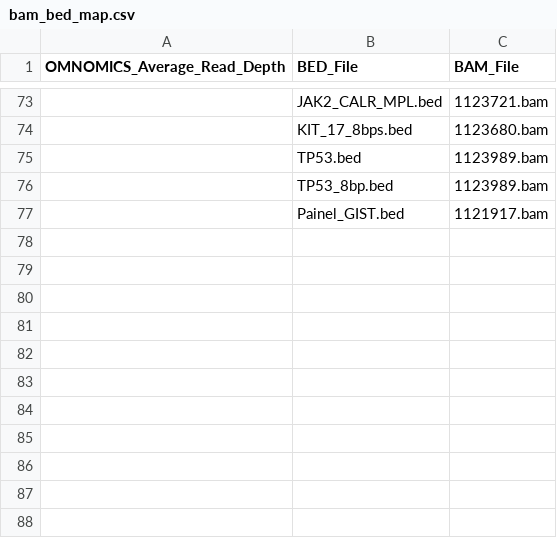
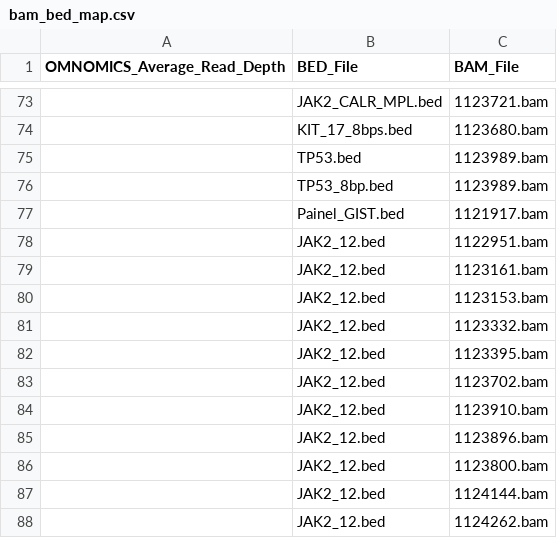
Before and after one commit to pfcv99/metrics_app, a CSV file: data/bam_bed_map/bam_bed_map.csv, drawn as a sheet; only a part is shown, gaps mark what is left out.

Commit message:
new cases

```diff
--- a/data/bam_bed_map/bam_bed_map.csv
+++ b/data/bam_bed_map/bam_bed_map.csv
@@ -77 +77,12 @@ OMNOMICS_Average_Read_Depth,BED_File,BAM_File
 ,Painel_GIST.bed,1121917.bam
+,JAK2_12.bed,1122951.bam
+,JAK2_12.bed,1123161.bam
+,JAK2_12.bed,1123153.bam
+,JAK2_12.bed,1123332.bam
+,JAK2_12.bed,1123395.bam
+,JAK2_12.bed,1123702.bam
+,JAK2_12.bed,1123910.bam
+,JAK2_12.bed,1123896.bam
+,JAK2_12.bed,1123800.bam
+,JAK2_12.bed,1124144.bam
+,JAK2_12.bed,1124262.bam
```
